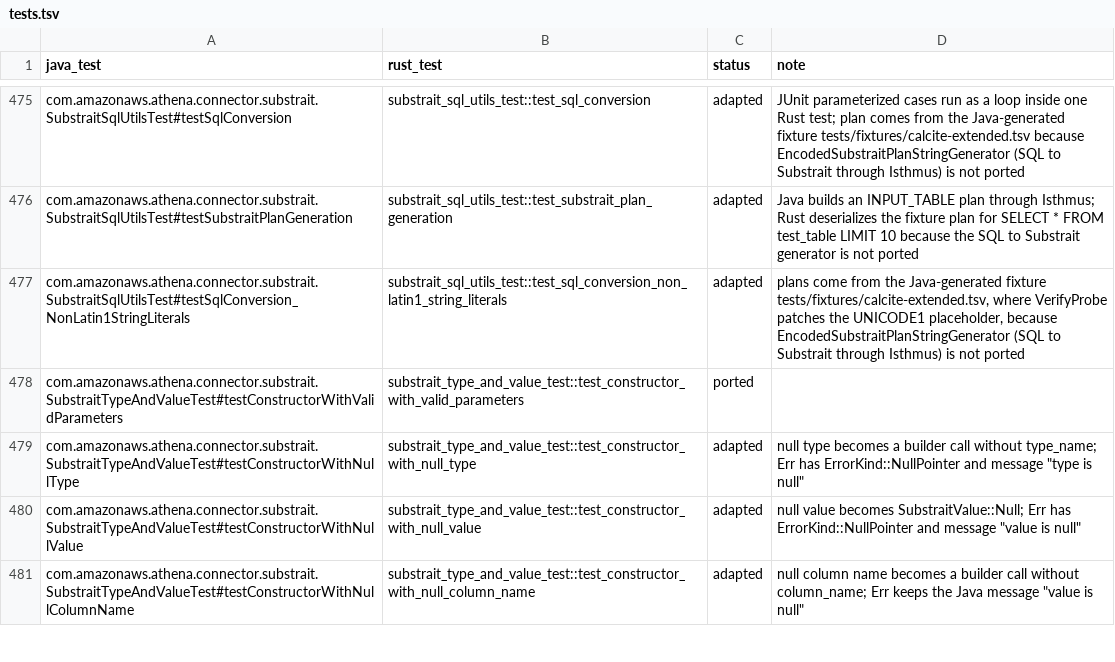
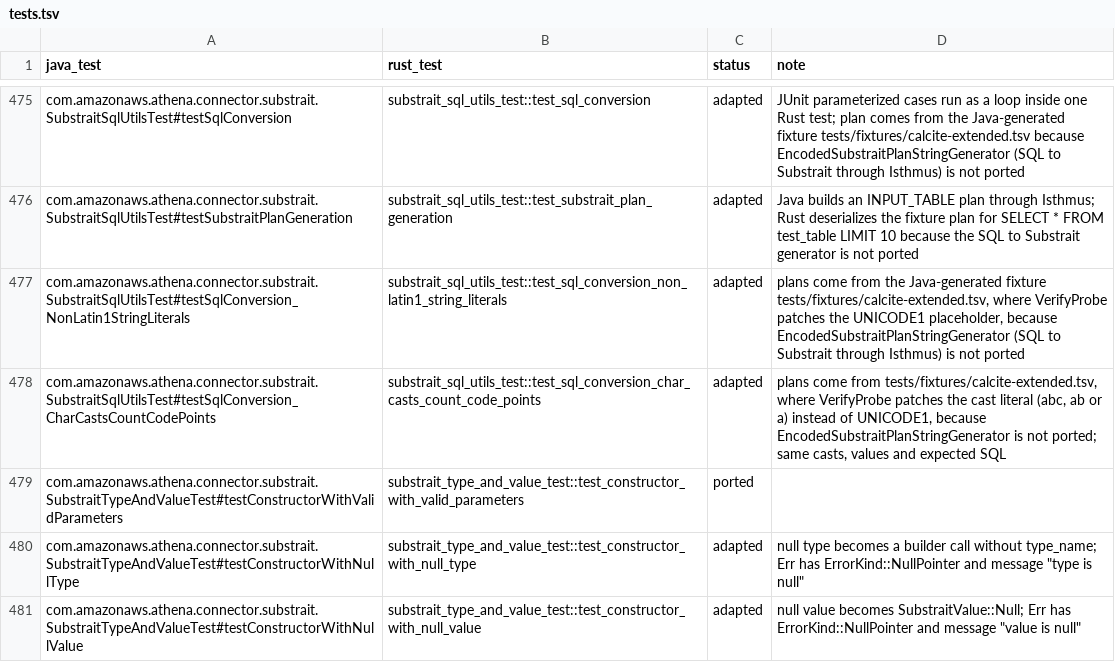
Before and after one commit to never-amazon/aws-athena-query-federation, a TSV file: rust/parity/tests.tsv, drawn as a sheet; only a part is shown, gaps mark what is left out; the shorter side is filled out with more unchanged rows.

Commit message:
Count code points when folding CHAR and VARCHAR literal casts
Calcite folds CAST(literal AS CHAR(p)) and CAST(literal AS VARCHAR(p)) by
UTF-16 units. A cut through a surrogate pair left half an emoji, which the
JDBC drivers send as '?', so CAST('a😀b' AS VARCHAR(2)) became 'a?'. Rust
copied this. Athena, PostgreSQL and Snowflake count characters, so the
correct result is 'a😀', and CHAR(p) pads to p characters.

SubstraitSqlUtils now folds a CHAR or VARCHAR cast of a string literal that
holds a supplementary character before Calcite sees it, keeping the first
p code points and padding CHAR with spaces to p code points. Other
literals still fold in Calcite, where UTF-16 units and code points agree.
The Rust RexSimplify fold counts chars for truncation and padding.

The Calcite fixtures were regenerated with the fixed SDK: 30 rows in
calcite-extended.tsv changed, and all 2,232 extended rows and the reference
and verifier rows match Rust.

```diff
--- a/rust/parity/tests.tsv
+++ b/rust/parity/tests.tsv
@@ -477,2 +477,3 @@ com.amazonaws.athena.connector.substrait.SubstraitSqlUtilsTest#testSubstraitPlan
 com.amazonaws.athena.connector.substrait.SubstraitSqlUtilsTest#testSqlConversion_NonLatin1StringLiterals	substrait_sql_utils_test::test_sql_conversion_non_latin1_string_literals	adapted	plans come from the Java-generated fixture tests/fixtures/calcite-extended.tsv, where VerifyProbe patches the UNICODE1 placeholder, because EncodedSubstraitPlanStringGenerator (SQL to Substrait through Isthmus) is not ported
+com.amazonaws.athena.connector.substrait.SubstraitSqlUtilsTest#testSqlConversion_CharCastsCountCodePoints	substrait_sql_utils_test::test_sql_conversion_char_casts_count_code_points	adapted	plans come from tests/fixtures/calcite-extended.tsv, where VerifyProbe patches the cast literal (abc, ab or a) instead of UNICODE1, because EncodedSubstraitPlanStringGenerator is not ported; same casts, values and expected SQL
 com.amazonaws.athena.connector.substrait.SubstraitTypeAndValueTest#testConstructorWithValidParameters	substrait_type_and_value_test::test_constructor_with_valid_parameters	ported	
```
Also changed, not shown: 5 other files.
